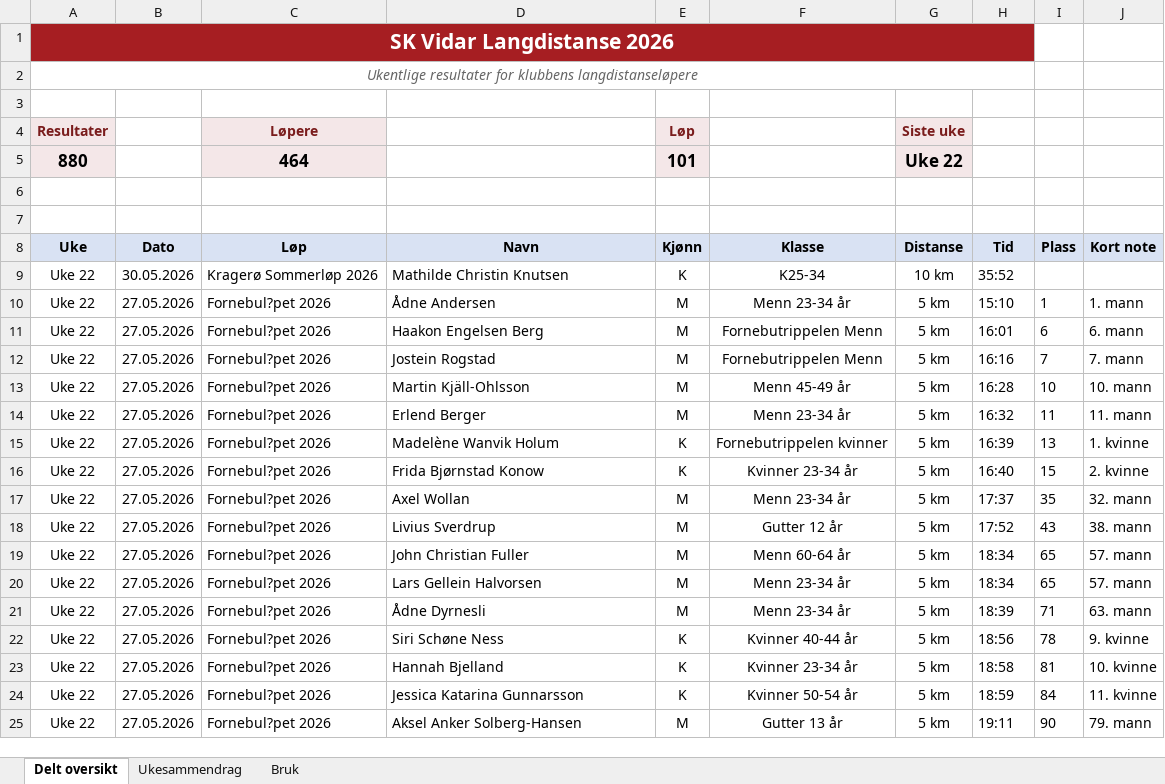
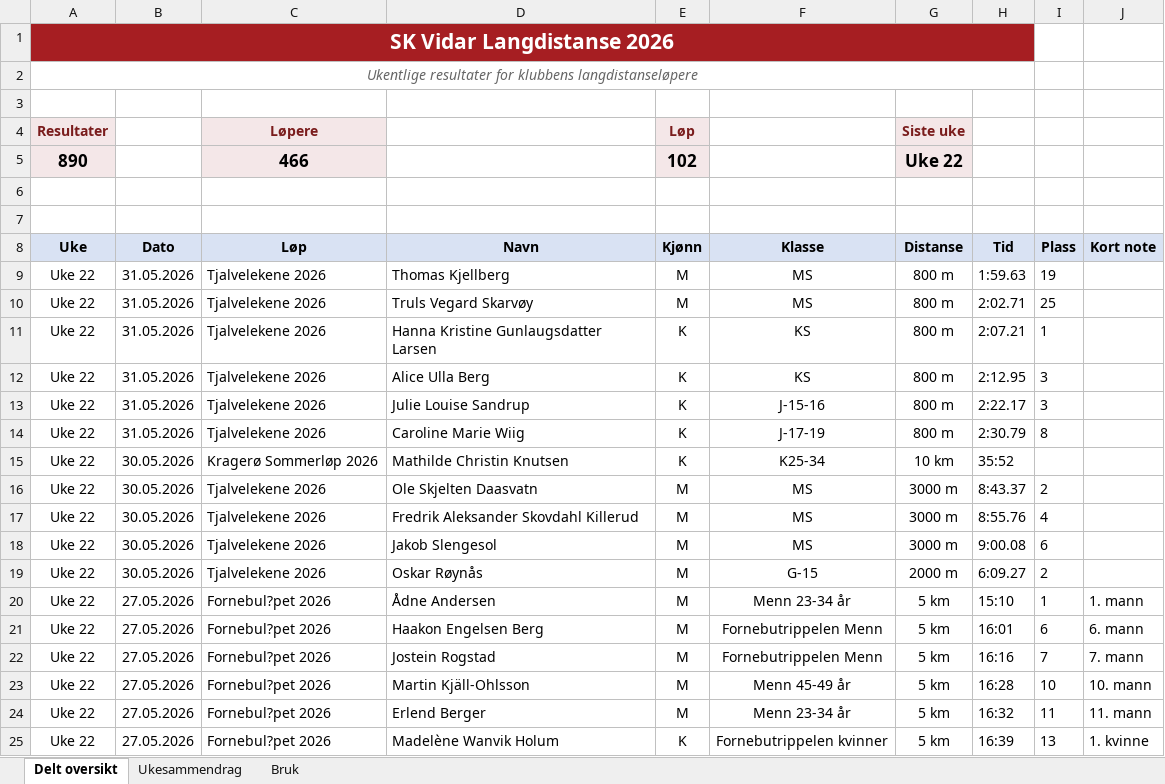
Before and after one commit to gustavByte/sk-vidar-2026-resultater, an Excel workbook: data/delt_oversikt/SK Vidar Langdistanse 2026.xlsx, sheet Delt oversikt, drawn as a sheet; only a part is shown; the shorter side is filled out with more unchanged rows; values as stored, in another font and other column widths than the file's, no borders; table styles not drawn; removed rows and columns are numbered as before the commit, all else as after; the diff names each change by its address in the sheet, - before the commit and + after, or states it on an @@ line.

Commit message:
Legg til Tjalvelekene-resultater

```diff
--- a/data/delt_oversikt/SK Vidar Langdistanse 2026.xlsx (sheet Delt oversikt)
+++ b/data/delt_oversikt/SK Vidar Langdistanse 2026.xlsx (sheet Delt oversikt)
-row 5: 880 |  | 464 |  | 101 |  | Uke 22
+row 5: 890 |  | 466 |  | 102 |  | Uke 22
+row 9: Uke 22 | 31.05.2026 | Tjalvelekene 2026 | Thomas Kjellberg | M | MS | 800 m | 1:59.63 | 19
+row 10: Uke 22 | 31.05.2026 | Tjalvelekene 2026 | Truls Vegard Skarvøy | M | MS | 800 m | 2:02.71 | 25
+row 11: Uke 22 | 31.05.2026 | Tjalvelekene 2026 | Hanna Kristine Gunlaugsdatter Larsen | K | KS | 800 m | 2:07.21 | 1
+row 12: Uke 22 | 31.05.2026 | Tjalvelekene 2026 | Alice Ulla Berg | K | KS | 800 m | 2:12.95 | 3
+row 13: Uke 22 | 31.05.2026 | Tjalvelekene 2026 | Julie Louise Sandrup | K | J-15-16 | 800 m | 2:22.17 | 3
+row 14: Uke 22 | 31.05.2026 | Tjalvelekene 2026 | Caroline Marie Wiig | K | J-17-19 | 800 m | 2:30.79 | 8
+row 16: Uke 22 | 30.05.2026 | Tjalvelekene 2026 | Ole Skjelten Daasvatn | M | MS | 3000 m | 8:43.37 | 2
+row 17: Uke 22 | 30.05.2026 | Tjalvelekene 2026 | Fredrik Aleksander Skovdahl Killerud | M | MS | 3000 m | 8:55.76 | 4
+row 18: Uke 22 | 30.05.2026 | Tjalvelekene 2026 | Jakob Slengesol | M | MS | 3000 m | 9:00.08 | 6
+row 19: Uke 22 | 30.05.2026 | Tjalvelekene 2026 | Oskar Røynås | M | G-15 | 2000 m | 6:09.27 | 2
```
Also changed, not shown: sheet Ukesammendrag, 2 other files.
